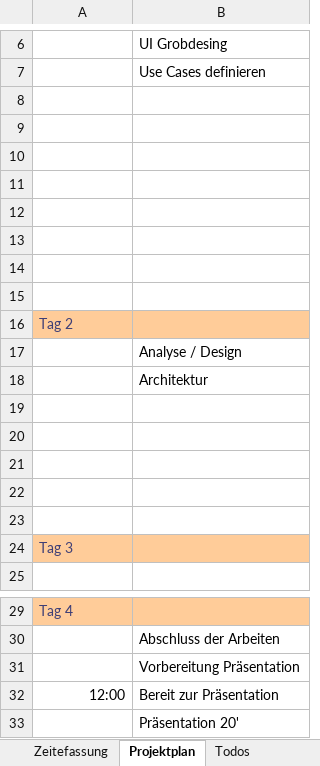
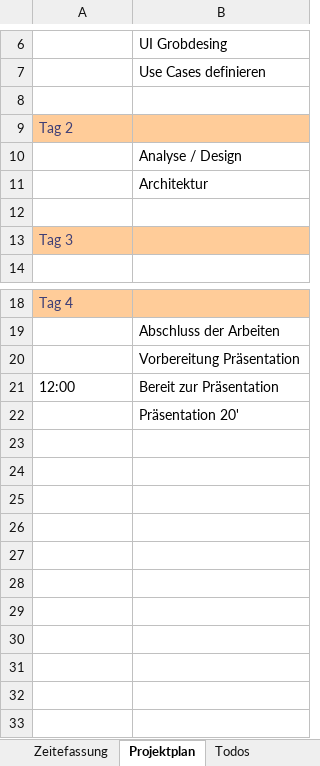
Before and after one commit to chrobacik/Device2Device-FileIO, an Excel workbook: Projekt Dokumente/Projektsteuerung.xlsx, sheet Projektplan, drawn as a sheet; only a part is shown, gaps mark what is left out; values as stored, in another font and other column widths than the file's, no borders; removed rows and columns are numbered as before the commit, all else as after; the diff names each change by its address in the sheet, - before the commit and + after, or states it on an @@ line.

```diff
--- a/Projekt Dokumente/Projektsteuerung.xlsx (sheet Projektplan)
+++ b/Projekt Dokumente/Projektsteuerung.xlsx (sheet Projektplan)
-row 9: (empty)
-row 10: (empty)
-row 11: (empty)
-row 12: (empty)
-row 13: (empty)
-row 14: (empty)
-row 15: (empty)
-row 19: (empty)
-row 20: (empty)
-row 21: (empty)
-row 22: (empty)
-A21 alignment: right
+A21 alignment: left
```
Also changed, not shown: sheet Zeitefassung, sheet Todos, other sheet tabs, 1 other file.
